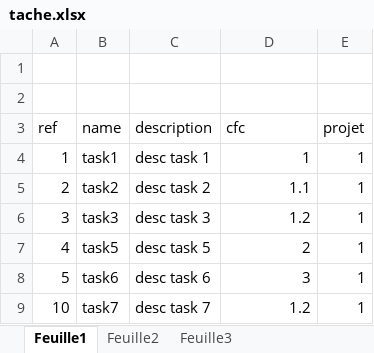
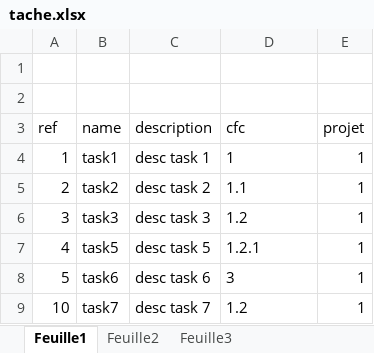
Before and after one commit to athos99/symfony-ex2, an Excel workbook: web/tache.xlsx, sheet Feuille1, drawn as a sheet; values as stored, in another font and other column widths than the file's, no borders; the diff names each change by its address in the sheet, - before the commit and + after, or states it on an @@ line.

```diff
--- a/web/tache.xlsx (sheet Feuille1)
+++ b/web/tache.xlsx (sheet Feuille1)
-D4:D6 alignment: right
+D4:D6 alignment: left
-D7 (cfc): 2
+D7 (cfc): 1.2.1
-D8:D9 alignment: right
+D8:D9 alignment: left
```
Also changed, not shown: 19 other files.
